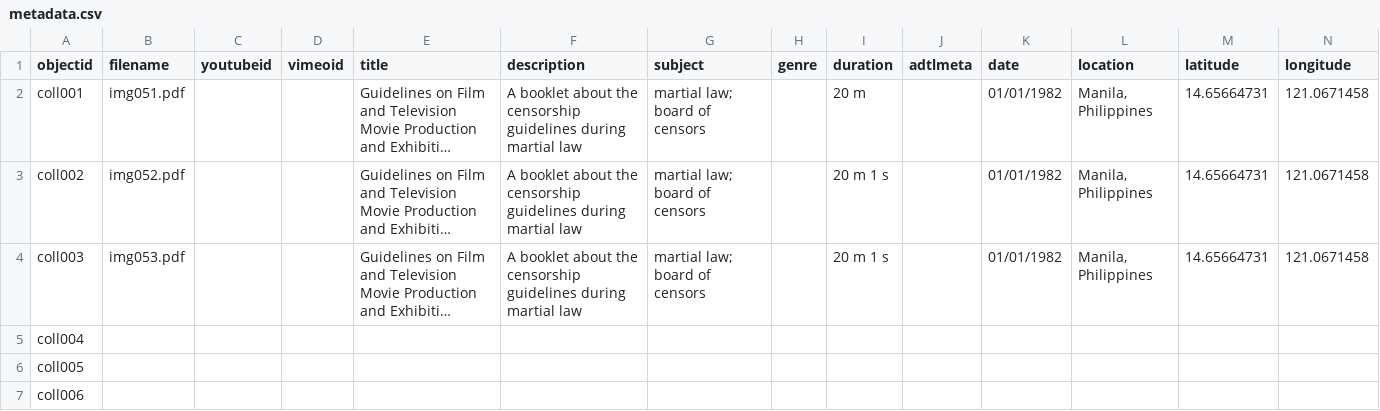
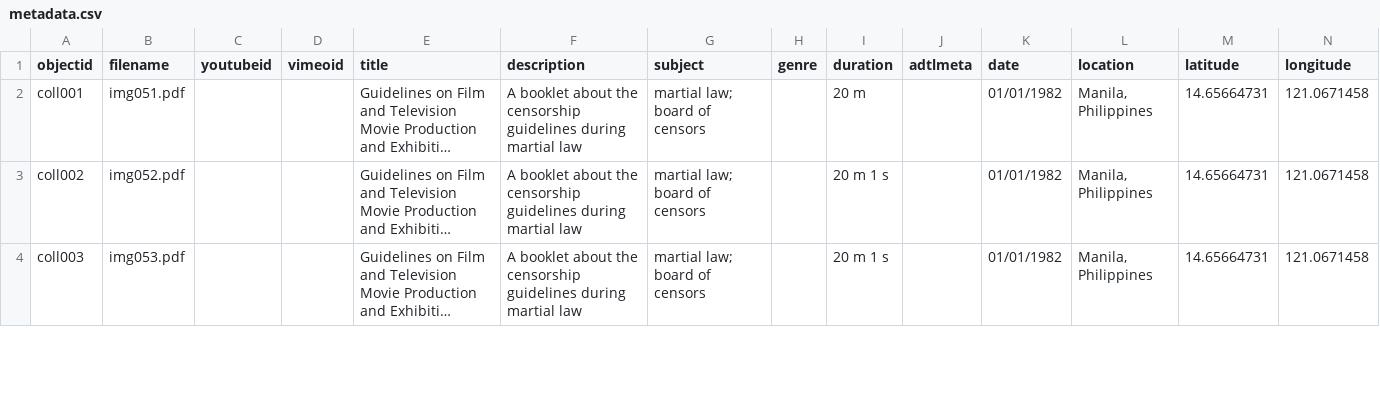
Before and after one commit to mrlessegers/AVcollection, a CSV file: _data/metadata.csv, drawn as a sheet; only a part is shown; long unchanged cells end in …; removed rows and columns are numbered as before the commit, all else as after; rows hold the shown columns only; the diff covers the shown part only; the diff names each change by its address in the sheet, - before the commit and + after, or states it on an @@ line.

Commit message:
Add files via upload

```diff
--- a/_data/metadata.csv
+++ b/_data/metadata.csv
-row 5: coll004
-row 6: coll005
-row 7: coll006
```
Also changed, not shown: 3 added rows elsewhere in this file.
